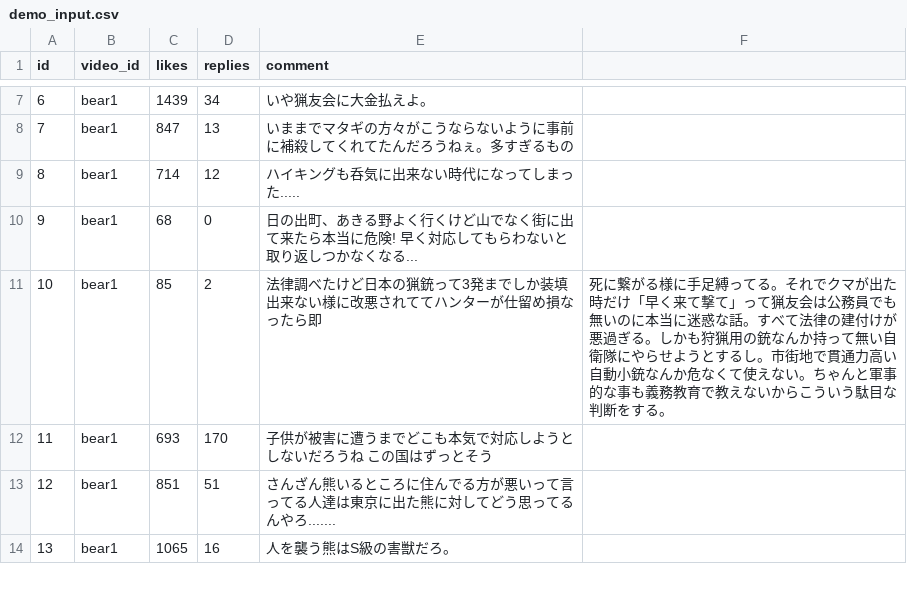
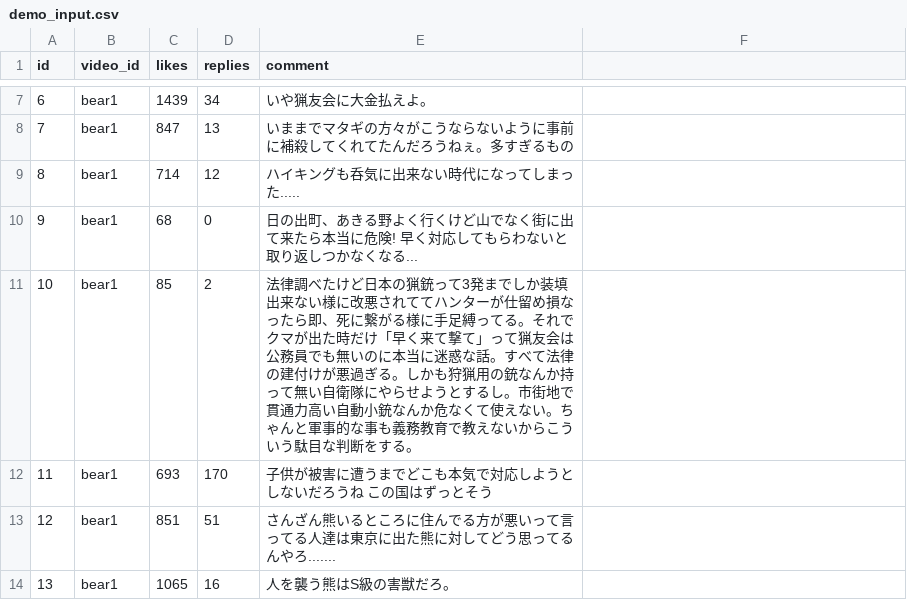
Before and after one commit to ao-labs-123/layered-communication-framework, a CSV file: data/demo_input.csv, drawn as a sheet; only a part is shown, gaps mark what is left out.

Commit message:
Update demo_input.csv

```diff
--- a/data/demo_input.csv
+++ b/data/demo_input.csv
@@ -10,3 +10,3 @@ id,video_id,likes,replies,comment
 9,bear1,68,0,日の出町、あきる野よく行くけど山でなく街に出て来たら本当に危険! 早く対応してもらわないと取り返しつかなくなる...
-10,bear1,85,2,法律調べたけど日本の猟銃って3発までしか装填出来ない様に改悪されててハンターが仕留め損なったら即,死に繋がる様に手足縛ってる。それでクマが出た時だけ「早く来て撃て」って猟友会は公務員でも無いのに本当に迷惑な話。すべて法律の建付けが悪過ぎる。しかも狩猟用の銃なんか持って無い自衛隊にやらせようとするし。市街地で貫通力高い自動小銃なんか危なくて使えない。ちゃんと軍事的な事も義務教育で教えないからこういう駄目な判断をする。
+10,bear1,85,2,法律調べたけど日本の猟銃って3発までしか装填出来ない様に改悪されててハンターが仕留め損なったら即、死に繋がる様に手足縛ってる。それでクマが出た時だけ「早く来て撃て」って猟友会は公務員でも無いのに本当に迷惑な話。すべて法律の建付けが悪過ぎる。しかも狩猟用の銃なんか持って無い自衛隊にやらせようとするし。市街地で貫通力高い自動小銃なんか危なくて使えない。ちゃんと軍事的な事も義務教育で教えないからこういう駄目な判断をする。
 11,bear1,693,170,子供が被害に遭うまでどこも本気で対応しようとしないだろうね この国はずっとそう
```
